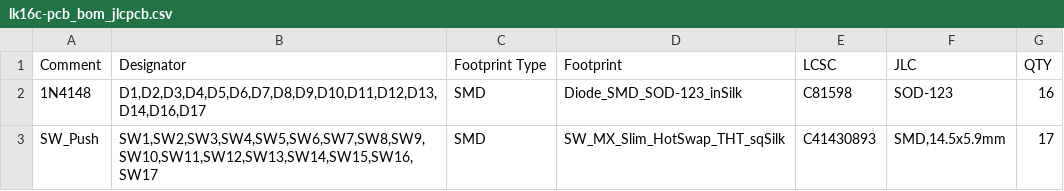
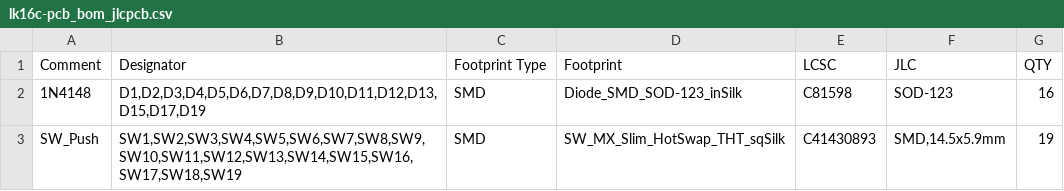
Before and after one commit to lambdakb/keyboard-lk16c, a CSV file: output/pcb/fabrication/jlcpcb/lk16c-pcb_bom_jlcpcb.csv, drawn as a sheet.

```diff
--- a/output/pcb/fabrication/jlcpcb/lk16c-pcb_bom_jlcpcb.csv
+++ b/output/pcb/fabrication/jlcpcb/lk16c-pcb_bom_jlcpcb.csv
@@ -1,3 +1,3 @@
 "Comment","Designator","Footprint Type","Footprint","LCSC","JLC","QTY"
-"1N4148","D1,D2,D3,D4,D5,D6,D7,D8,D9,D10,D11,D12,D13,D14,D16,D17","SMD","Diode_SMD_SOD-123_inSilk","C81598","SOD-123","16"
-"SW_Push","SW1,SW2,SW3,SW4,SW5,SW6,SW7,SW8,SW9,SW10,SW11,SW12,SW13,SW14,SW15,SW16,SW17","SMD","SW_MX_Slim_HotSwap_THT_sqSilk","C41430893","SMD,14.5x5.9mm","17"
+"1N4148","D1,D2,D3,D4,D5,D6,D7,D8,D9,D10,D11,D12,D13,D15,D17,D19","SMD","Diode_SMD_SOD-123_inSilk","C81598","SOD-123","16"
+"SW_Push","SW1,SW2,SW3,SW4,SW5,SW6,SW7,SW8,SW9,SW10,SW11,SW12,SW13,SW14,SW15,SW16,SW17,SW18,SW19","SMD","SW_MX_Slim_HotSwap_THT_sqSilk","C41430893","SMD,14.5x5.9mm","19"
```
Also changed, not shown: output/pcb/fabrication/jlcpcb/lk16c-pcb_cpl_jlcpcb.csv, 35 other files.
